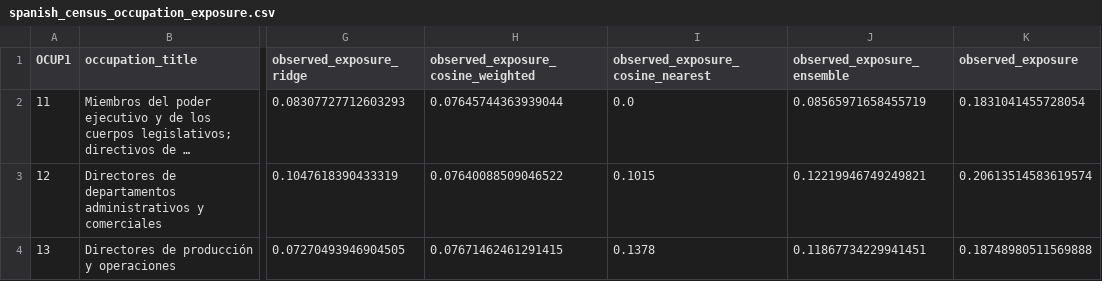
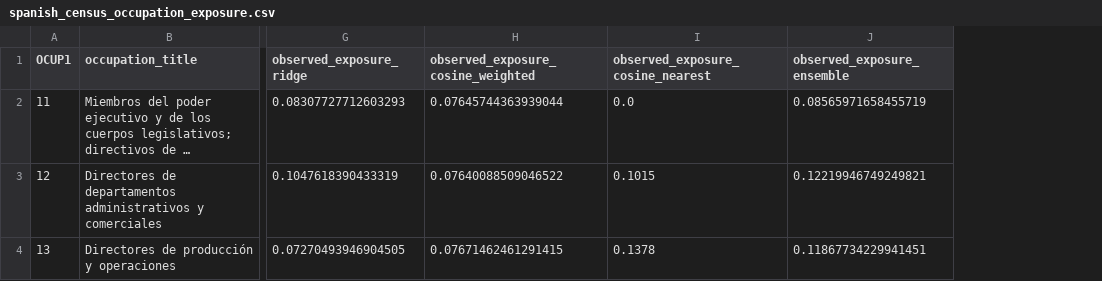
Before and after one commit to dgonzalezgonzalez/Prestaciones-por-empleo-AI-exposure, a CSV file: data/processed/spanish_census_occupation_exposure.csv, drawn as a sheet; only a part is shown, gaps mark what is left out; long unchanged cells end in …; the diff covers the shown part only; the diff names each change by its address in the sheet, - before the commit and + after, or states it on an @@ line.

```diff
--- a/data/processed/spanish_census_occupation_exposure.csv
+++ b/data/processed/spanish_census_occupation_exposure.csv
-column K (observed_exposure), rows 2-4: 0.1831041455728054 | 0.20613514583619574 | 0.18748980511569888
```
Also changed, not shown: 14 edited cells elsewhere in this file, data/processed/spanish_census_industry_period_exposure.csv, 9 other files.
